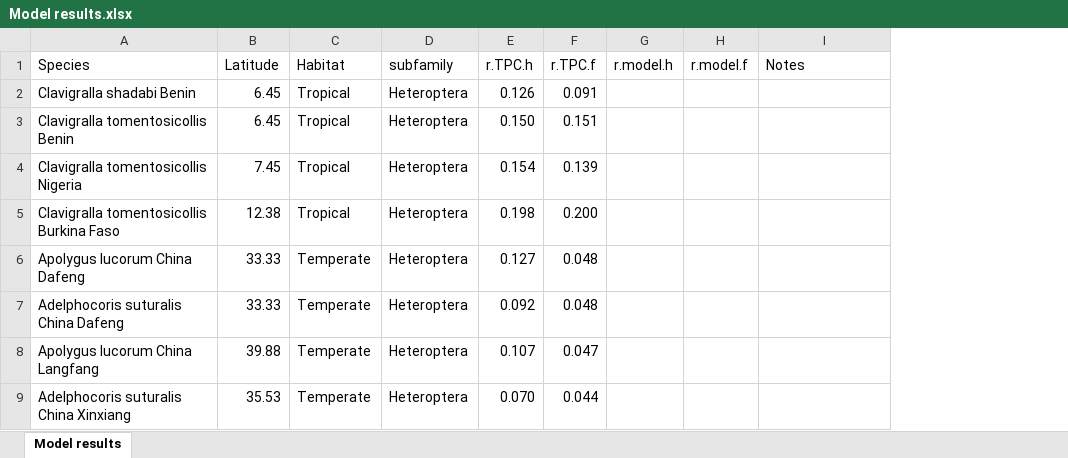
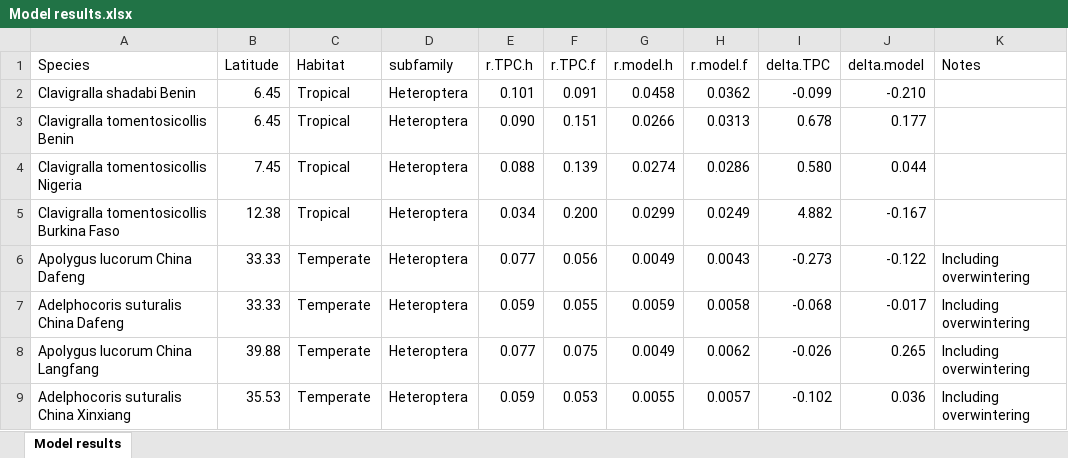
Before and after one commit to trenchproject/Insect__Climate_Change_Responses, an Excel workbook: Model results.xlsx, sheet Model results, drawn as a sheet; only a part is shown; values as stored, in another font and other column widths than the file's, no borders; addresses are those after the commit; the diff covers the shown part only; the diff names each change by its address in the sheet, - before the commit and + after, or states it on an @@ line.

```diff
--- a/Model results.xlsx (sheet Model results)
+++ b/Model results.xlsx (sheet Model results)
+column I (delta.TPC), rows 2-9: -0.099 | 0.678 | 0.580 | 4.882 | -0.273 | -0.068 | -0.026 | -0.102
+column J (delta.model), rows 2-9: -0.210 | 0.177 | 0.044 | -0.167 | -0.122 | -0.017 | 0.265 | 0.036
-E2 (r.TPC.h): 0.126
+E2 (r.TPC.h): 0.101
-G2 (r.model.h): (empty)
+G2 (r.model.h): 0.0458
-H2 (r.model.f): (empty)
+H2 (r.model.f): 0.0362
-E3 (r.TPC.h): 0.150
+E3 (r.TPC.h): 0.090
-G3 (r.model.h): (empty)
+G3 (r.model.h): 0.0266
-H3 (r.model.f): (empty)
+H3 (r.model.f): 0.0313
-E4 (r.TPC.h): 0.154
+E4 (r.TPC.h): 0.088
-G4 (r.model.h): (empty)
+G4 (r.model.h): 0.0274
-H4 (r.model.f): (empty)
+H4 (r.model.f): 0.0286
-E5 (r.TPC.h): 0.198
+E5 (r.TPC.h): 0.034
-G5 (r.model.h): (empty)
+G5 (r.model.h): 0.0299
-H5 (r.model.f): (empty)
+H5 (r.model.f): 0.0249
-E6 (r.TPC.h): 0.127
+E6 (r.TPC.h): 0.077
-F6 (r.TPC.f): 0.048
+F6 (r.TPC.f): 0.056
-G6 (r.model.h): (empty)
+G6 (r.model.h): 0.0049
-H6 (r.model.f): (empty)
+H6 (r.model.f): 0.0043
-K6:K9 (Notes): (empty)
+K6:K9 (Notes): Including overwintering
-E7 (r.TPC.h): 0.092
+E7 (r.TPC.h): 0.059
-F7 (r.TPC.f): 0.048
+F7 (r.TPC.f): 0.055
-G7 (r.model.h): (empty)
+G7 (r.model.h): 0.0059
-H7 (r.model.f): (empty)
+H7 (r.model.f): 0.0058
-E8 (r.TPC.h): 0.107
+E8 (r.TPC.h): 0.077
-F8 (r.TPC.f): 0.047
+F8 (r.TPC.f): 0.075
-G8 (r.model.h): (empty)
+G8 (r.model.h): 0.0049
-H8 (r.model.f): (empty)
+H8 (r.model.f): 0.0062
-E9 (r.TPC.h): 0.070
+E9 (r.TPC.h): 0.059
-F9 (r.TPC.f): 0.044
+F9 (r.TPC.f): 0.053
-G9 (r.model.h): (empty)
+G9 (r.model.h): 0.0055
-H9 (r.model.f): (empty)
+H9 (r.model.f): 0.0057
```
Also changed, not shown: 21 edited cells elsewhere in this sheet, Climate station data.xlsx, Insect database.xlsx, 37 other files.
